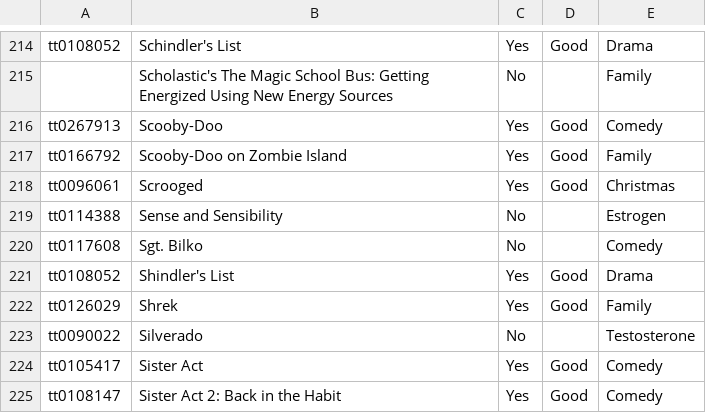
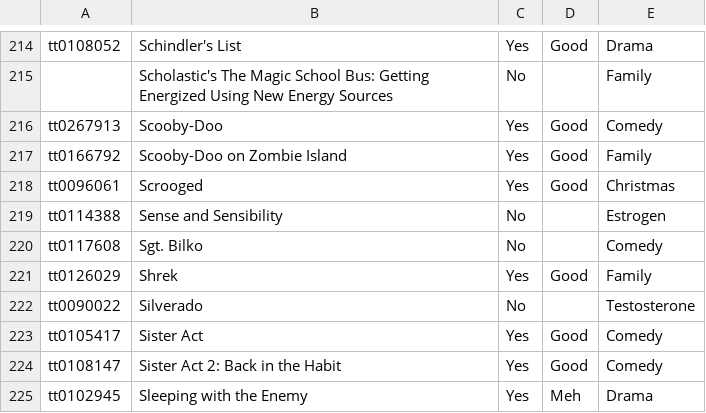
Before and after one commit to playdeezgames/vhs-collection-cobol, a CSV file: src/csvimport/input.csv, drawn as a sheet; only a part is shown, gaps mark what is left out; the shorter side is filled out with more unchanged rows.

```diff
--- a/src/csvimport/input.csv
+++ b/src/csvimport/input.csv
@@ -220,3 +220,2 @@ tt0114388,Sense and Sensibility,No,,Estrogen
 tt0117608,Sgt. Bilko,No,,Comedy
-tt0108052,Shindler's List,Yes,Good,Drama
 tt0126029,Shrek,Yes,Good,Family
```
Also changed, not shown: 5 other files.
